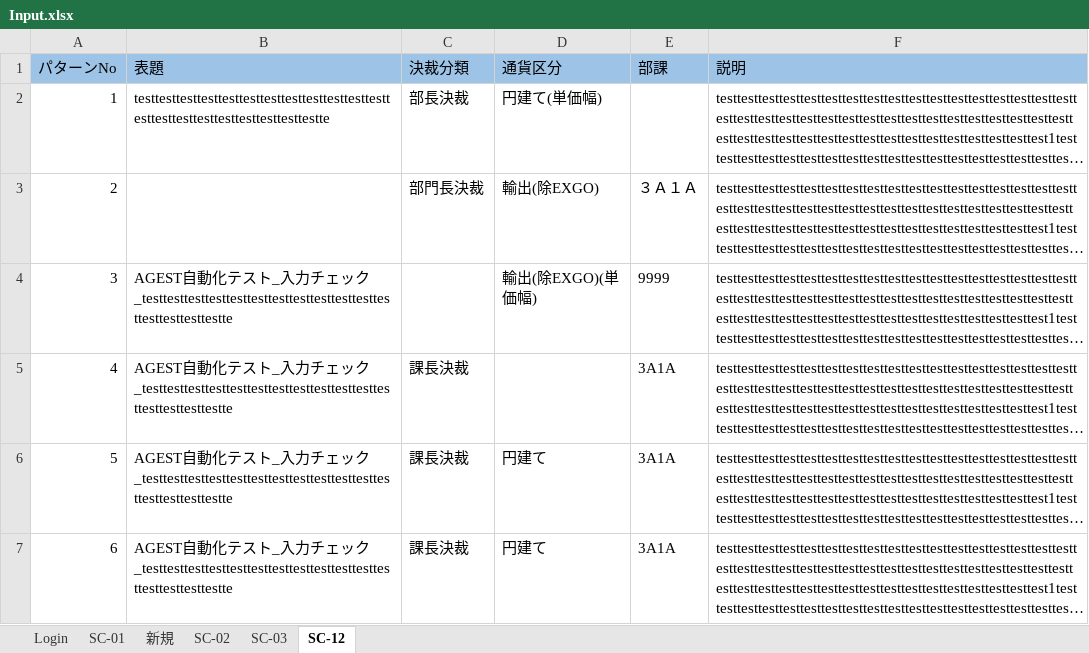
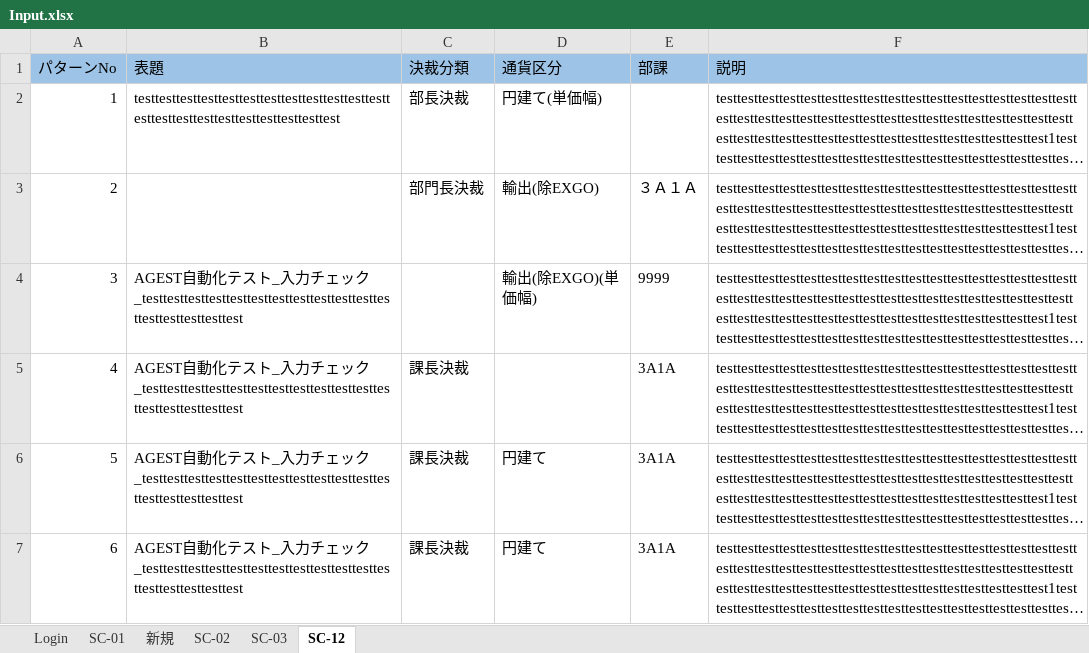
Before and after one commit to hoathanhdao/-, an Excel workbook: Input.xlsx, sheet SC-12, drawn as a sheet; long unchanged cells end in …; values as stored, in another font and other column widths than the file's, no borders; the diff names each change by its address in the sheet, - before the commit and + after, or states it on an @@ line.

Commit message:
Update Input.xlsx

```diff
--- a/Input.xlsx (sheet SC-12)
+++ b/Input.xlsx (sheet SC-12)
-B2 (表題): testtesttesttesttesttesttesttesttesttesttesttesttesttesttesttesttesttesttesttesttestte
+B2 (表題): testtesttesttesttesttesttesttesttesttesttesttesttesttesttesttesttesttesttesttesttesttest
-B4:B7 (表題): …ック_testtesttesttesttesttesttesttesttesttesttesttesttesttesttesttestte
+B4:B7 (表題): …ック_testtesttesttesttesttesttesttesttesttesttesttesttesttesttesttesttest
```
